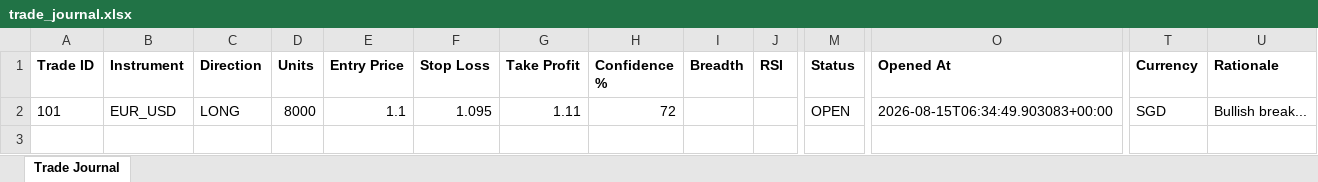
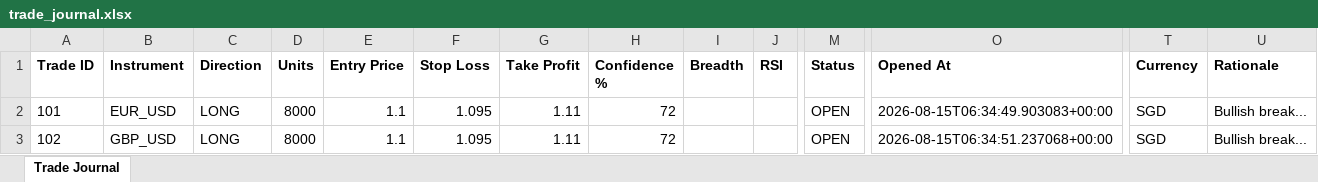
Before and after one commit to wxthesparthaaa/Claude-Trade-Agent, an Excel workbook: trade_journal.xlsx, sheet Trade Journal, drawn as a sheet; only a part is shown, gaps mark what is left out; values as stored, in another font and other column widths than the file's, no borders; rows hold the shown columns only; the diff names each change by its address in the sheet, - before the commit and + after, or states it on an @@ line.

Commit message:
Update trade_journal.xlsx

```diff
--- a/trade_journal.xlsx (sheet Trade Journal)
+++ b/trade_journal.xlsx (sheet Trade Journal)
+row 3: 102 | GBP_USD | LONG | 8000 | 1.1 | 1.095 | 1.11 | 72 |  |  | OPEN | 2026-08-15T06:34:51.237068+00:00 | SGD | Bullish break...
```
